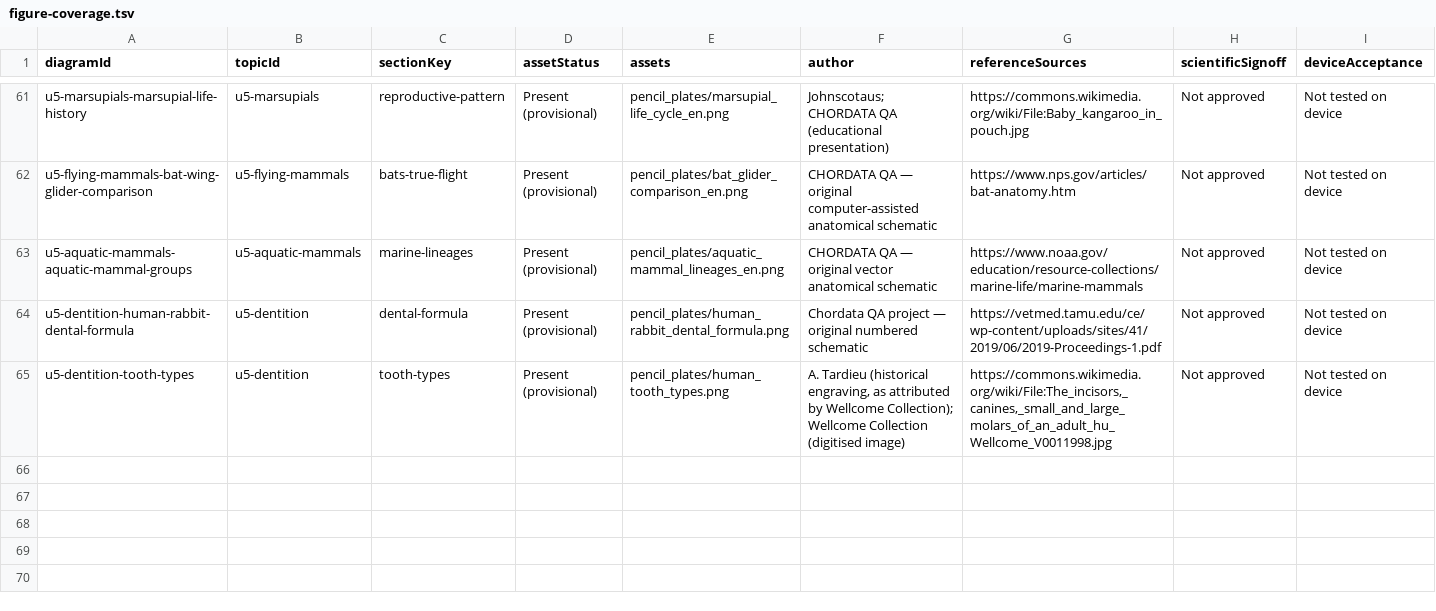
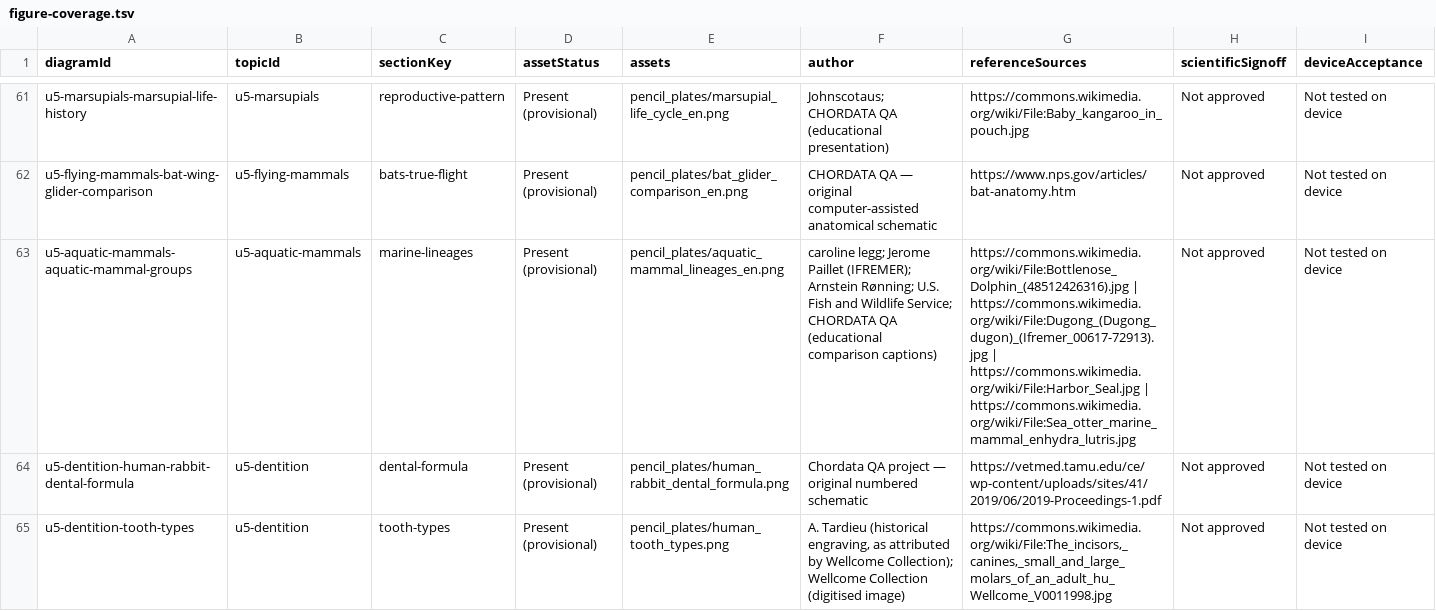
Before and after one commit to rameshgascngl-create/Chordata, a TSV file: docs/figure-coverage.tsv, drawn as a sheet; only a part is shown, gaps mark what is left out; the diff names each change by its address in the sheet, - before the commit and + after, or states it on an @@ line.

```diff
--- a/docs/figure-coverage.tsv
+++ b/docs/figure-coverage.tsv
-F63 (author): CHORDATA QA — original vector anatomical schematic
+F63 (author): caroline legg; Jerome Paillet (IFREMER); Arnstein Rønning; U.S. Fish and Wildlife Service; CHORDATA QA (educational comparison captions)
-G63 (referenceSources): https://www.noaa.gov/education/resource-collections/marine-life/marine-mammals
+G63 (referenceSources): https://commons.wikimedia.org/wiki/File:Bottlenose_Dolphin_(48512426316).jpg | https://commons.wikimedia.org/wiki/File:Dugong_(Dugong_dugon)_(Ifremer_00617-72913).jpg | https://commons.wikimedia.org/wiki/File:Harbor_Seal.jpg | https://commons.wikimedia.org/wiki/File:Sea_otter_marine_mammal_enhydra_lutris.jpg
```
Also changed, not shown: docs/FIGURE_REVIEW_REGISTER_64.csv, 4 other files.
